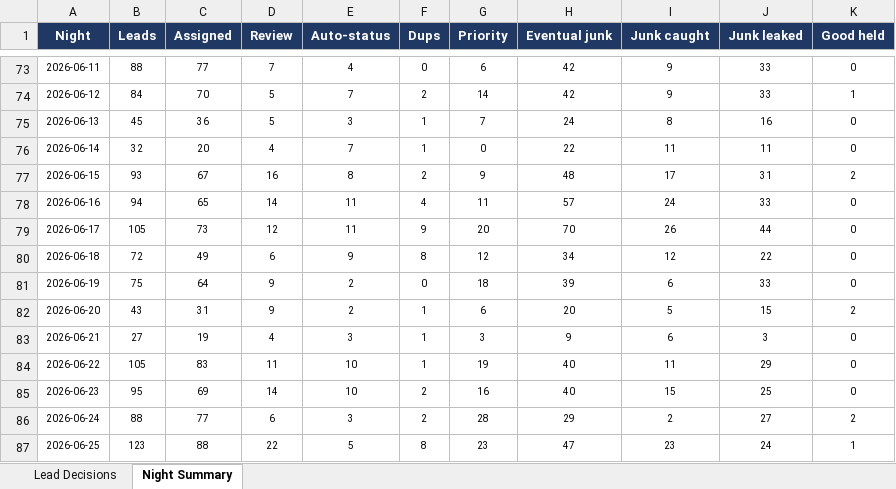
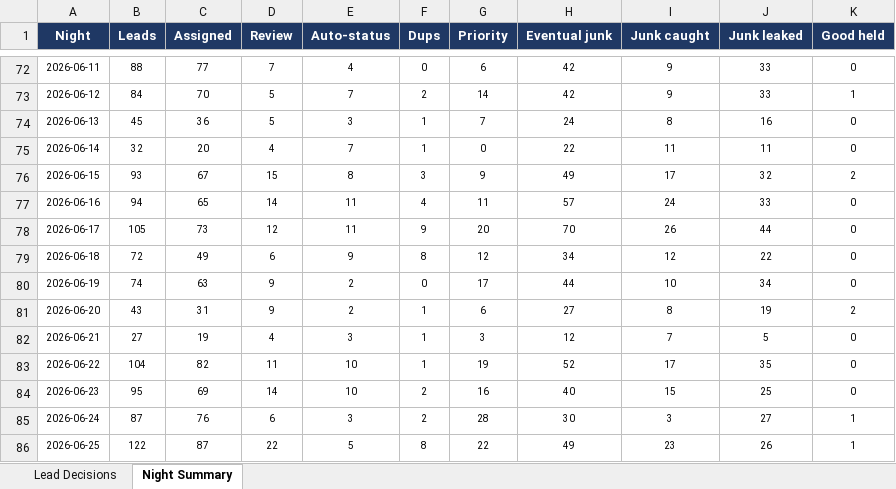
Before and after one commit to kurvnick/kurvpay-pcrep, an Excel workbook: logs/backfill_90d.xlsx, sheet Night Summary, drawn as a sheet; only a part is shown, gaps mark what is left out; values as stored, in another font and other column widths than the file's, no borders; addresses are those after the commit; the diff covers the shown part only; the diff names each change by its address in the sheet, - before the commit and + after, or states it on an @@ line.

```diff
--- a/logs/backfill_90d.xlsx (sheet Night Summary)
+++ b/logs/backfill_90d.xlsx (sheet Night Summary)
-D76 (Review): 16
+D76 (Review): 15
-F76 (Dups): 2
+F76 (Dups): 3
-H76 (Eventual junk): 48
+H76 (Eventual junk): 49
-J76 (Junk leaked): 31
+J76 (Junk leaked): 32
-B80 (Leads): 75
+B80 (Leads): 74
-C80 (Assigned): 64
+C80 (Assigned): 63
-G80 (Priority): 18
+G80 (Priority): 17
-H80 (Eventual junk): 39
+H80 (Eventual junk): 44
-I80 (Junk caught): 6
+I80 (Junk caught): 10
-J80 (Junk leaked): 33
+J80 (Junk leaked): 34
-H81 (Eventual junk): 20
+H81 (Eventual junk): 27
-I81 (Junk caught): 5
+I81 (Junk caught): 8
-J81 (Junk leaked): 15
+J81 (Junk leaked): 19
-H82 (Eventual junk): 9
+H82 (Eventual junk): 12
-I82 (Junk caught): 6
+I82 (Junk caught): 7
-J82 (Junk leaked): 3
+J82 (Junk leaked): 5
-B83 (Leads): 105
+B83 (Leads): 104
-C83 (Assigned): 83
+C83 (Assigned): 82
-H83 (Eventual junk): 40
+H83 (Eventual junk): 52
-I83 (Junk caught): 11
+I83 (Junk caught): 17
-J83 (Junk leaked): 29
+J83 (Junk leaked): 35
-B85 (Leads): 88
+B85 (Leads): 87
-C85 (Assigned): 77
+C85 (Assigned): 76
-H85 (Eventual junk): 29
+H85 (Eventual junk): 30
-I85 (Junk caught): 2
+I85 (Junk caught): 3
-K85 (Good held): 2
+K85 (Good held): 1
-B86 (Leads): 123
+B86 (Leads): 122
-C86 (Assigned): 88
+C86 (Assigned): 87
-G86 (Priority): 23
+G86 (Priority): 22
-H86 (Eventual junk): 47
+H86 (Eventual junk): 49
-J86 (Junk leaked): 24
+J86 (Junk leaked): 26
```
Also changed, not shown: 1 added row, 1 removed row and 34 edited cells elsewhere in this sheet, sheet Lead Decisions.
